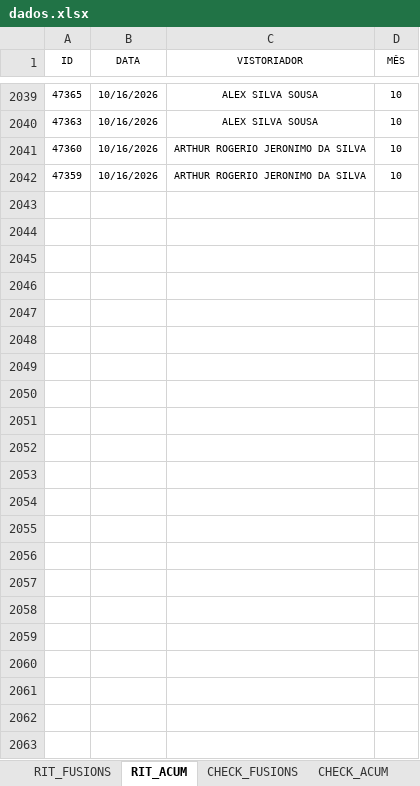
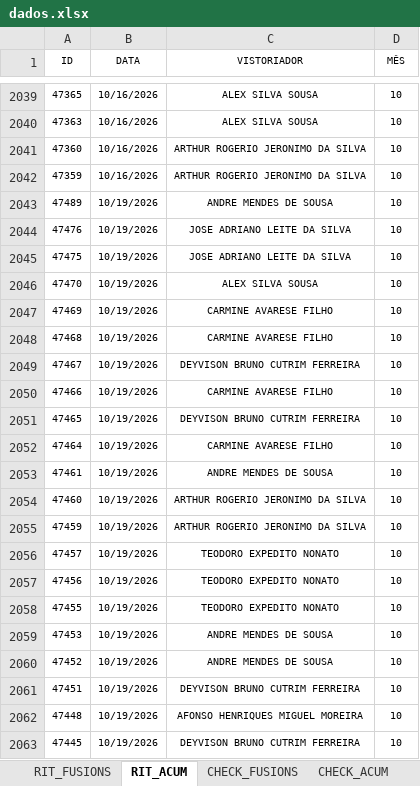
Before and after one commit to SestremPalopoli/produtividade-gestores, an Excel workbook: dados.xlsx, sheet RIT_ACUM, drawn as a sheet; only a part is shown, gaps mark what is left out; values as stored, in another font and other column widths than the file's, no borders; table styles not drawn; the diff names each change by its address in the sheet, - before the commit and + after, or states it on an @@ line.

```diff
--- a/dados.xlsx (sheet RIT_ACUM)
+++ b/dados.xlsx (sheet RIT_ACUM)
+row 2043: 47489 | 10/19/2026 | ANDRE MENDES DE SOUSA | 10
+row 2044: 47476 | 10/19/2026 | JOSE ADRIANO LEITE DA SILVA | 10
+row 2045: 47475 | 10/19/2026 | JOSE ADRIANO LEITE DA SILVA | 10
+row 2046: 47470 | 10/19/2026 | ALEX SILVA SOUSA | 10
+row 2047: 47469 | 10/19/2026 | CARMINE AVARESE FILHO | 10
+row 2048: 47468 | 10/19/2026 | CARMINE AVARESE FILHO | 10
+row 2049: 47467 | 10/19/2026 | DEYVISON BRUNO CUTRIM FERREIRA | 10
+row 2050: 47466 | 10/19/2026 | CARMINE AVARESE FILHO | 10
+row 2051: 47465 | 10/19/2026 | DEYVISON BRUNO CUTRIM FERREIRA | 10
+row 2052: 47464 | 10/19/2026 | CARMINE AVARESE FILHO | 10
+row 2053: 47461 | 10/19/2026 | ANDRE MENDES DE SOUSA | 10
+row 2054: 47460 | 10/19/2026 | ARTHUR ROGERIO JERONIMO DA SILVA | 10
+row 2055: 47459 | 10/19/2026 | ARTHUR ROGERIO JERONIMO DA SILVA | 10
+row 2056: 47457 | 10/19/2026 | TEODORO EXPEDITO NONATO | 10
+row 2057: 47456 | 10/19/2026 | TEODORO EXPEDITO NONATO | 10
+row 2058: 47455 | 10/19/2026 | TEODORO EXPEDITO NONATO | 10
+row 2059: 47453 | 10/19/2026 | ANDRE MENDES DE SOUSA | 10
+row 2060: 47452 | 10/19/2026 | ANDRE MENDES DE SOUSA | 10
+row 2061: 47451 | 10/19/2026 | DEYVISON BRUNO CUTRIM FERREIRA | 10
+row 2062: 47448 | 10/19/2026 | AFONSO HENRIQUES MIGUEL MOREIRA | 10
+row 2063: 47445 | 10/19/2026 | DEYVISON BRUNO CUTRIM FERREIRA | 10
```
Also changed, not shown: sheet FISC_ACUM, sheet FISCALIZAÇÃO, sheet CHECK_ACUM, sheet DEG_ACUM, sheet CALENDÁRIO, sheet CLEAN-UP_ACUM, 3 more sheets, hidden cells.
